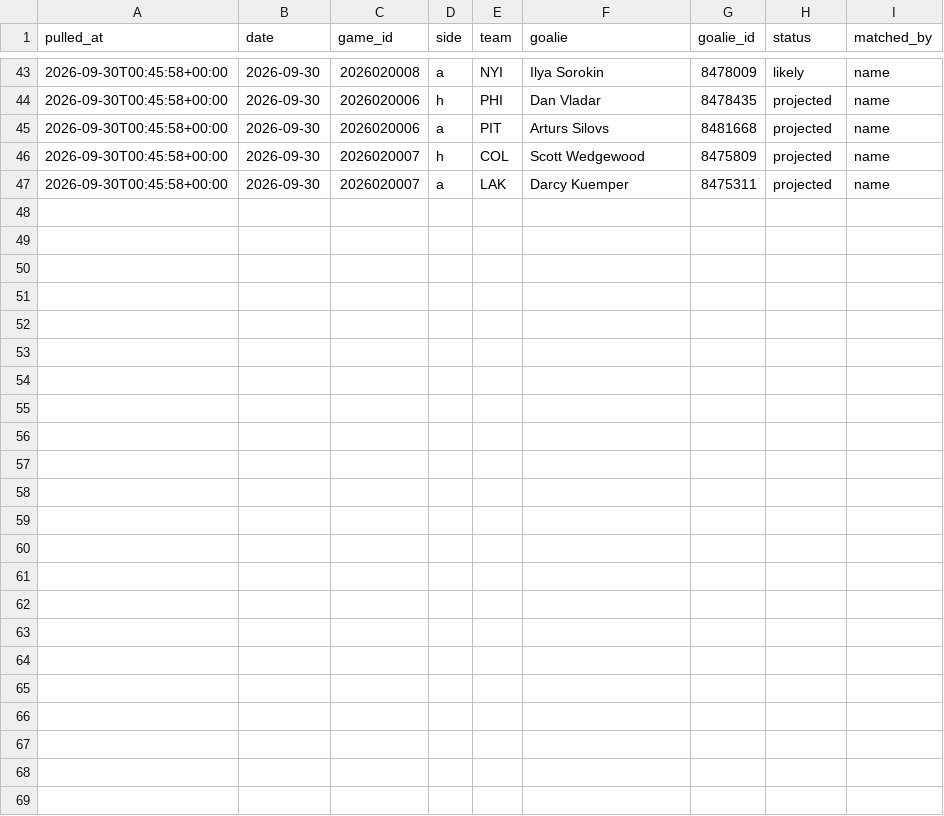
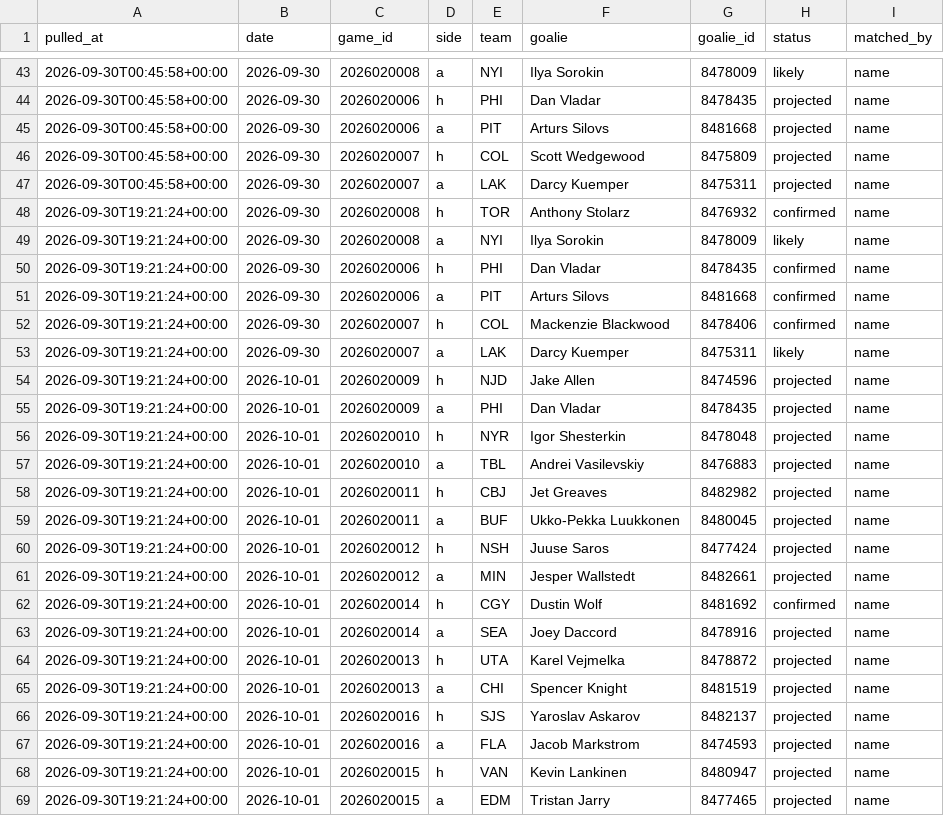
Before and after one commit to shawnmcgee/degenpredicts, a CSV file: data/nhl/starters.csv, drawn as a sheet; only a part is shown, gaps mark what is left out.

```diff
--- a/data/nhl/starters.csv
+++ b/data/nhl/starters.csv
@@ -47 +47,23 @@ pulled_at,date,game_id,side,team,goalie,goalie_id,status,matched_by
 2026-09-30T00:45:58+00:00,2026-09-30,2026020007,a,LAK,Darcy Kuemper,8475311,projected,name
+2026-09-30T19:21:24+00:00,2026-09-30,2026020008,h,TOR,Anthony Stolarz,8476932,confirmed,name
+2026-09-30T19:21:24+00:00,2026-09-30,2026020008,a,NYI,Ilya Sorokin,8478009,likely,name
+2026-09-30T19:21:24+00:00,2026-09-30,2026020006,h,PHI,Dan Vladar,8478435,confirmed,name
+2026-09-30T19:21:24+00:00,2026-09-30,2026020006,a,PIT,Arturs Silovs,8481668,confirmed,name
+2026-09-30T19:21:24+00:00,2026-09-30,2026020007,h,COL,Mackenzie Blackwood,8478406,confirmed,name
+2026-09-30T19:21:24+00:00,2026-09-30,2026020007,a,LAK,Darcy Kuemper,8475311,likely,name
+2026-09-30T19:21:24+00:00,2026-10-01,2026020009,h,NJD,Jake Allen,8474596,projected,name
+2026-09-30T19:21:24+00:00,2026-10-01,2026020009,a,PHI,Dan Vladar,8478435,projected,name
+2026-09-30T19:21:24+00:00,2026-10-01,2026020010,h,NYR,Igor Shesterkin,8478048,projected,name
+2026-09-30T19:21:24+00:00,2026-10-01,2026020010,a,TBL,Andrei Vasilevskiy,8476883,projected,name
+2026-09-30T19:21:24+00:00,2026-10-01,2026020011,h,CBJ,Jet Greaves,8482982,projected,name
+2026-09-30T19:21:24+00:00,2026-10-01,2026020011,a,BUF,Ukko-Pekka Luukkonen,8480045,projected,name
+2026-09-30T19:21:24+00:00,2026-10-01,2026020012,h,NSH,Juuse Saros,8477424,projected,name
+2026-09-30T19:21:24+00:00,2026-10-01,2026020012,a,MIN,Jesper Wallstedt,8482661,projected,name
+2026-09-30T19:21:24+00:00,2026-10-01,2026020014,h,CGY,Dustin Wolf,8481692,confirmed,name
+2026-09-30T19:21:24+00:00,2026-10-01,2026020014,a,SEA,Joey Daccord,8478916,projected,name
+2026-09-30T19:21:24+00:00,2026-10-01,2026020013,h,UTA,Karel Vejmelka,8478872,projected,name
+2026-09-30T19:21:24+00:00,2026-10-01,2026020013,a,CHI,Spencer Knight,8481519,projected,name
+2026-09-30T19:21:24+00:00,2026-10-01,2026020016,h,SJS,Yaroslav Askarov,8482137,projected,name
+2026-09-30T19:21:24+00:00,2026-10-01,2026020016,a,FLA,Jacob Markstrom,8474593,projected,name
+2026-09-30T19:21:24+00:00,2026-10-01,2026020015,h,VAN,Kevin Lankinen,8480947,projected,name
+2026-09-30T19:21:24+00:00,2026-10-01,2026020015,a,EDM,Tristan Jarry,8477465,projected,name
```
Also changed, not shown: 5 other files.
